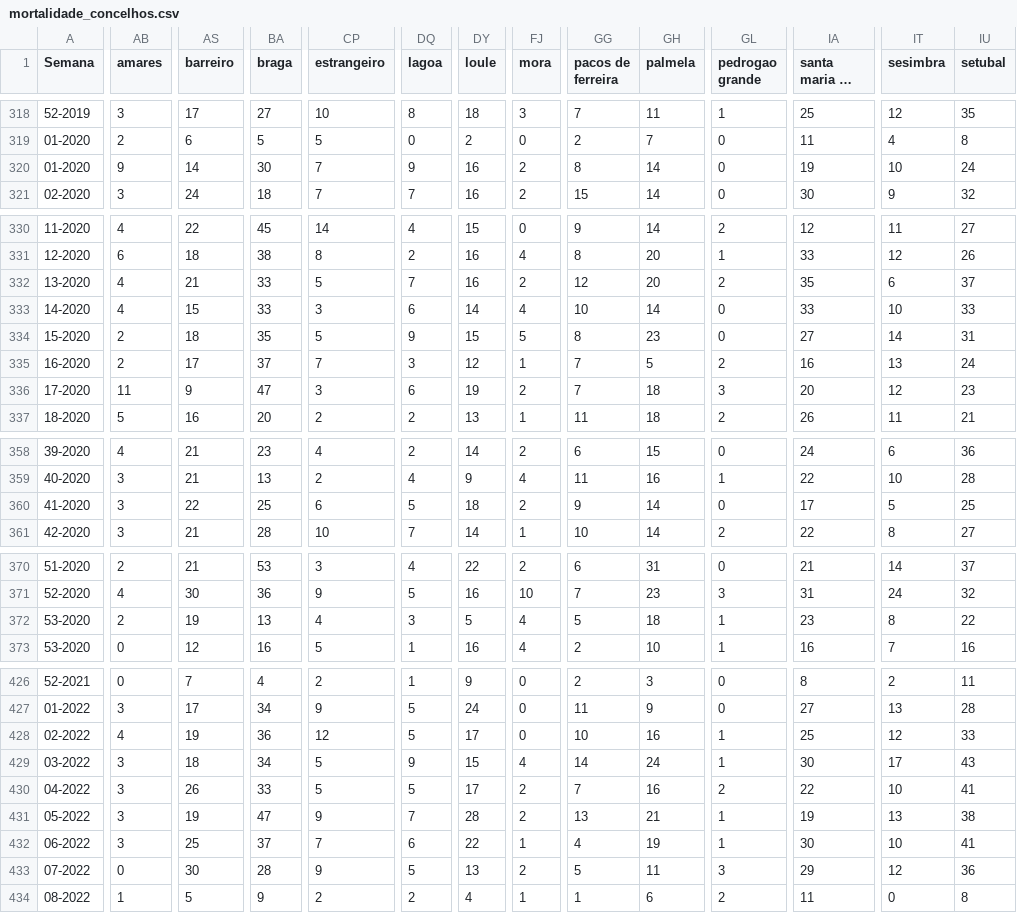
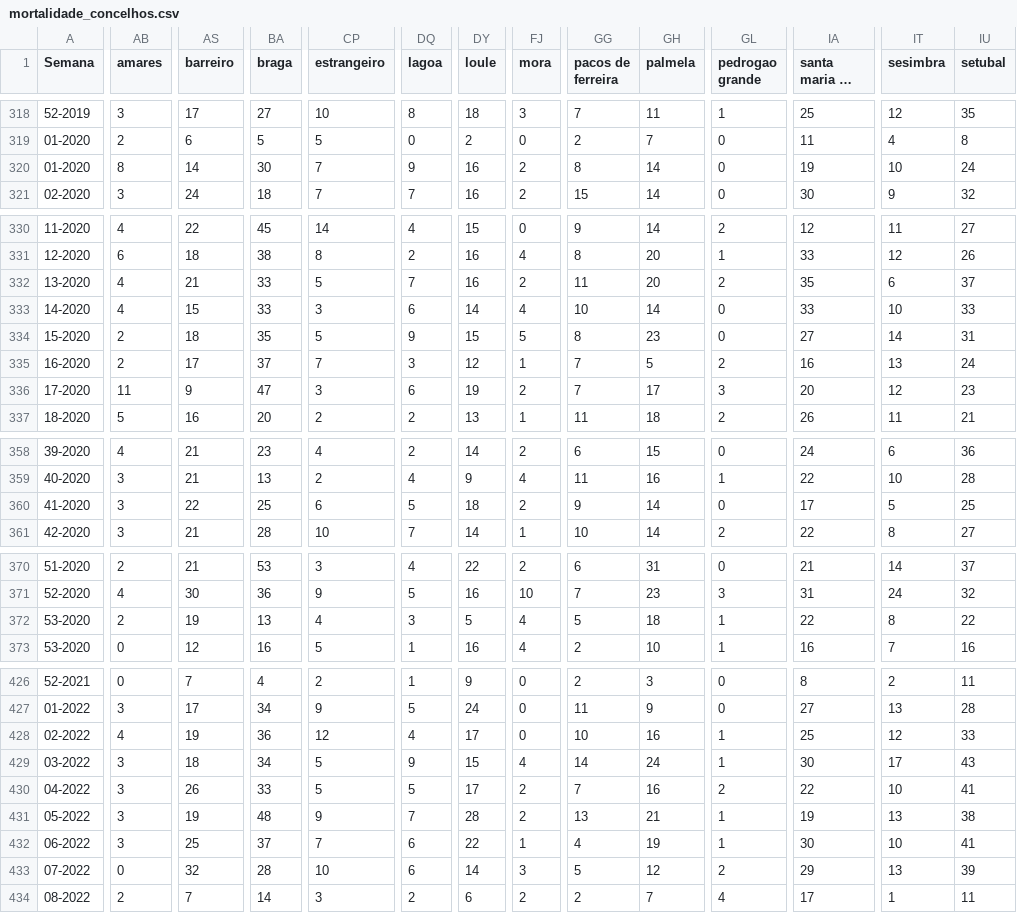
Before and after one commit to dssg-pt/dados-SICOeVM, a CSV file: mortalidade_concelhos.csv, drawn as a sheet; only a part is shown, gaps mark what is left out; long unchanged cells end in …; the diff covers the shown part only; the diff names each change by its address in the sheet, - before the commit and + after, or states it on an @@ line.

```diff
--- a/mortalidade_concelhos.csv
+++ b/mortalidade_concelhos.csv
-AB320 (amares): 9
+AB320 (amares): 8
-GG332 (pacos de ferreira): 12
+GG332 (pacos de ferreira): 11
-GH336 (palmela): 18
+GH336 (palmela): 17
-IA372 (santa maria da feira): 23
+IA372 (santa maria da feira): 22
-DQ428 (lagoa): 5
+DQ428 (lagoa): 4
-BA431 (braga): 47
+BA431 (braga): 48
-AS433 (barreiro): 30
+AS433 (barreiro): 32
-CP433 (estrangeiro): 9
+CP433 (estrangeiro): 10
-DQ433 (lagoa): 5
+DQ433 (lagoa): 6
-DY433 (loule): 13
+DY433 (loule): 14
-FJ433 (mora): 2
+FJ433 (mora): 3
-GH433 (palmela): 11
+GH433 (palmela): 12
-GL433 (pedrogao grande): 3
+GL433 (pedrogao grande): 2
-IT433 (sesimbra): 12
+IT433 (sesimbra): 13
-IU433 (setubal): 36
+IU433 (setubal): 39
-AB434 (amares): 1
+AB434 (amares): 2
-AS434 (barreiro): 5
+AS434 (barreiro): 7
-BA434 (braga): 9
+BA434 (braga): 14
-CP434 (estrangeiro): 2
+CP434 (estrangeiro): 3
-DY434 (loule): 4
+DY434 (loule): 6
-FJ434 (mora): 1
+FJ434 (mora): 2
-GG434 (pacos de ferreira): 1
+GG434 (pacos de ferreira): 2
-GH434 (palmela): 6
+GH434 (palmela): 7
-GL434 (pedrogao grande): 2
+GL434 (pedrogao grande): 4
-IA434 (santa maria da feira): 11
+IA434 (santa maria da feira): 17
-IT434 (sesimbra): 0
+IT434 (sesimbra): 1
-IU434 (setubal): 8
+IU434 (setubal): 11
```
Also changed, not shown: 148 edited cells elsewhere in this file, 3 other files.
